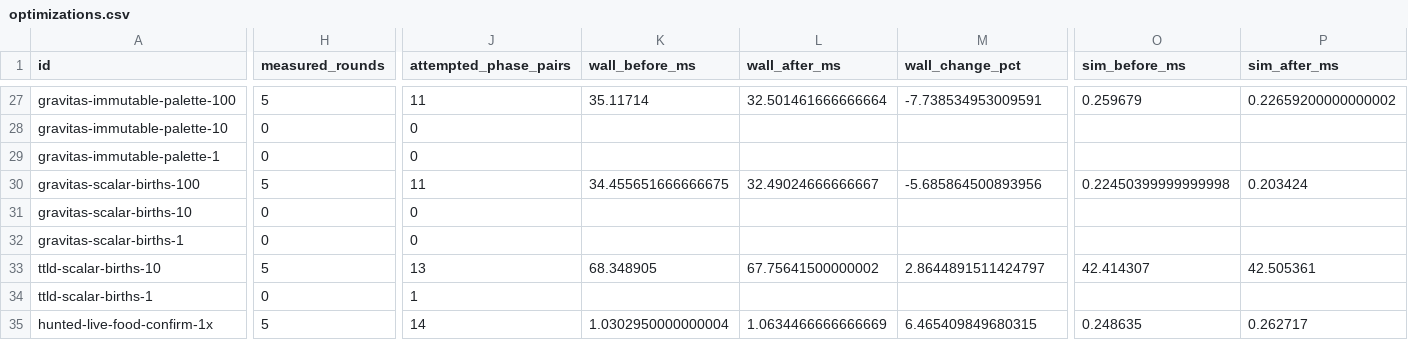
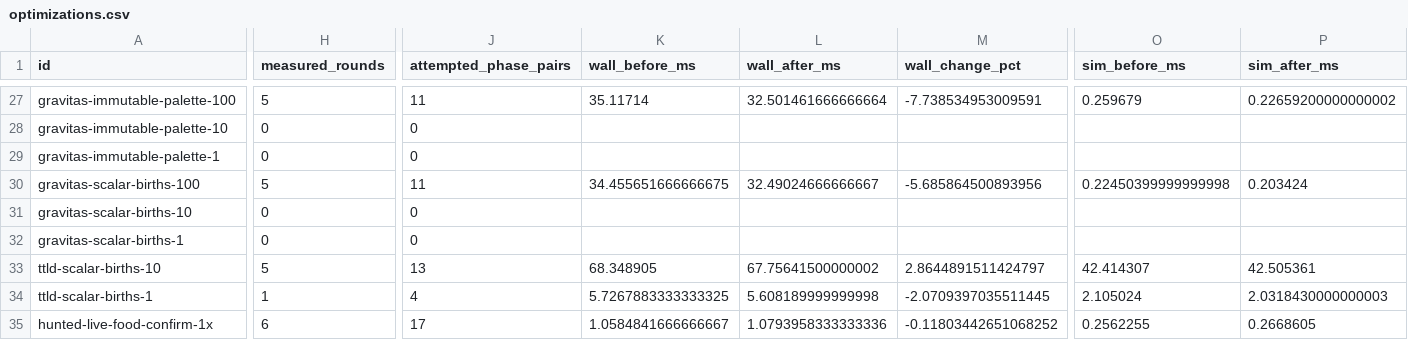
Before and after one commit to gajop/springcabal-dev, a CSV file: docs/benchmarks/2026-10-26/current/optimizations.csv, drawn as a sheet; only a part is shown, gaps mark what is left out; the diff covers the shown part only; the diff names each change by its address in the sheet, - before the commit and + after, or states it on an @@ line.

```diff
--- a/docs/benchmarks/2026-10-26/current/optimizations.csv
+++ b/docs/benchmarks/2026-10-26/current/optimizations.csv
-H34 (measured_rounds): 0
+H34 (measured_rounds): 1
-J34 (attempted_phase_pairs): 1
+J34 (attempted_phase_pairs): 4
-K34 (wall_before_ms): (empty)
+K34 (wall_before_ms): 5.7267883333333325
-L34 (wall_after_ms): (empty)
+L34 (wall_after_ms): 5.608189999999998
-M34 (wall_change_pct): (empty)
+M34 (wall_change_pct): -2.0709397035511445
-O34 (sim_before_ms): (empty)
+O34 (sim_before_ms): 2.105024
-P34 (sim_after_ms): (empty)
+P34 (sim_after_ms): 2.0318430000000003
-H35 (measured_rounds): 5
+H35 (measured_rounds): 6
-J35 (attempted_phase_pairs): 14
+J35 (attempted_phase_pairs): 17
-K35 (wall_before_ms): 1.0302950000000004
+K35 (wall_before_ms): 1.0584841666666667
-L35 (wall_after_ms): 1.0634466666666669
+L35 (wall_after_ms): 1.0793958333333336
-M35 (wall_change_pct): 6.465409849680315
+M35 (wall_change_pct): -0.11803442651068252
-O35 (sim_before_ms): 0.248635
+O35 (sim_before_ms): 0.2562255
-P35 (sim_after_ms): 0.262717
+P35 (sim_after_ms): 0.2668605
```
Also changed, not shown: 25 edited cells elsewhere in this file, docs/benchmarks/2026-10-26/current/language.csv, 7 other files.
